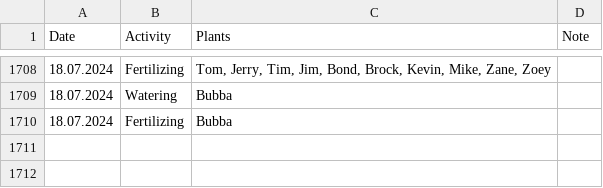
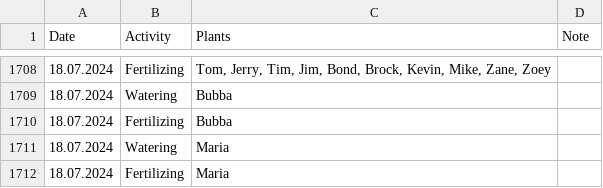
Before and after one commit to MarcoTz/Plants, a CSV file: Logs/Activities.csv, drawn as a sheet; only a part is shown, gaps mark what is left out.

Commit message:
"autocommit19072024"

```diff
--- a/Logs/Activities.csv
+++ b/Logs/Activities.csv
@@ -1710 +1710,3 @@ Date;Activity;Plants;Note
 18.07.2024;Fertilizing;Bubba;
+18.07.2024;Watering;Maria;
+18.07.2024;Fertilizing;Maria;
```
